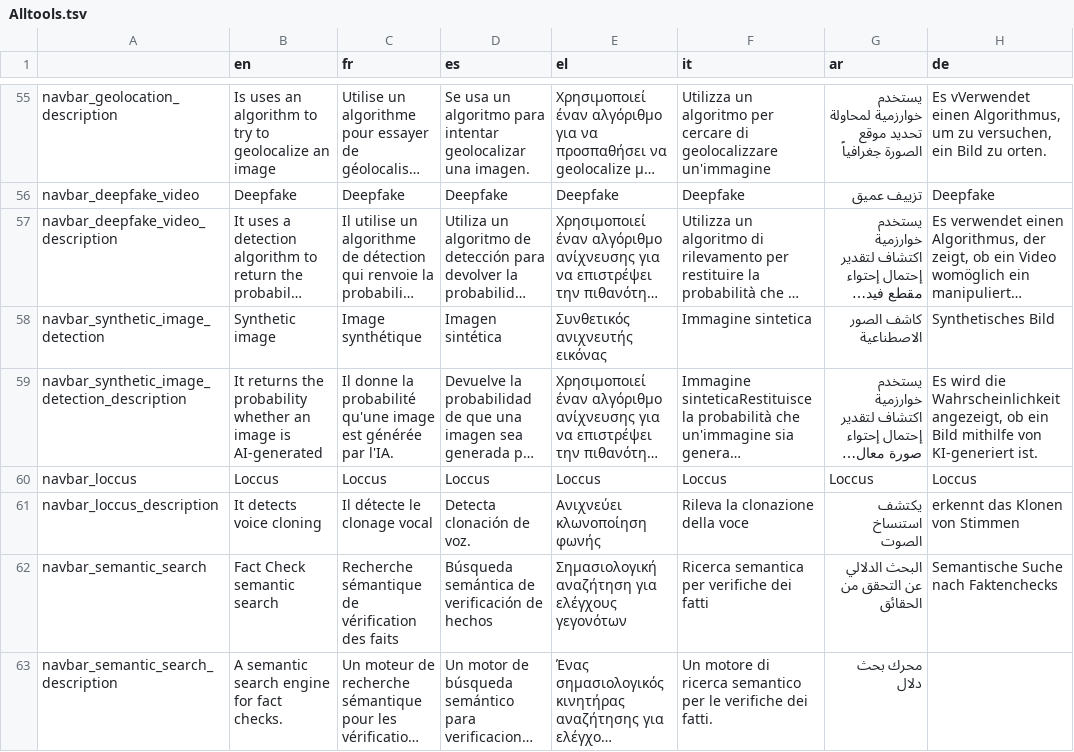
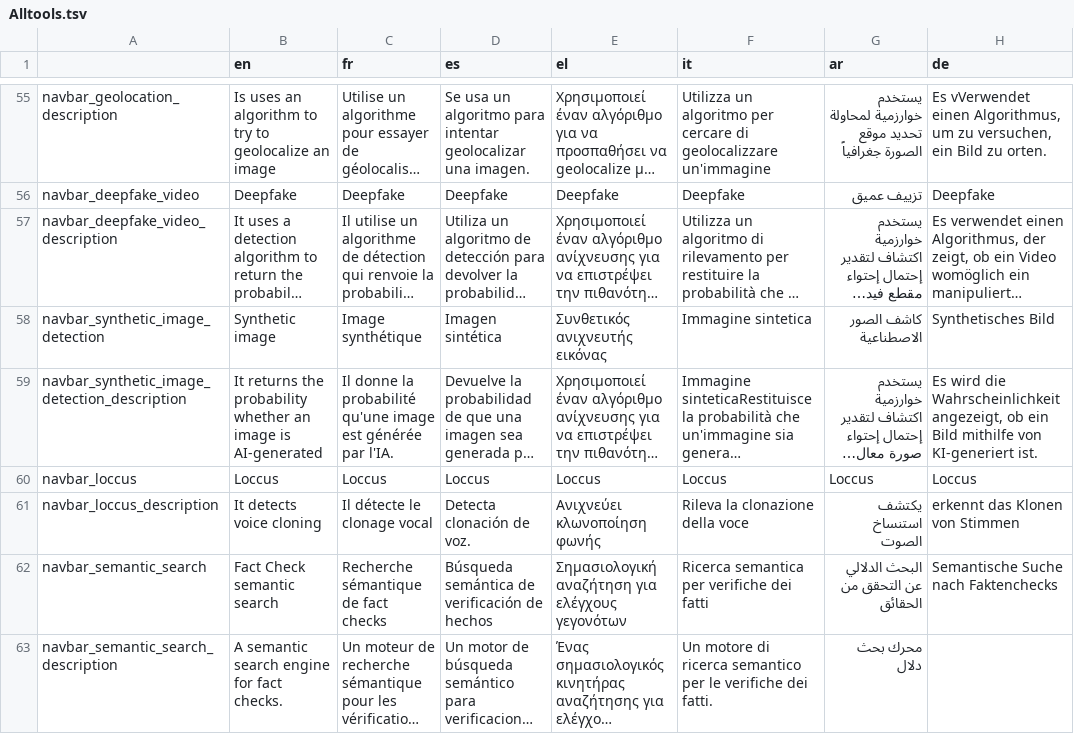
Before and after one commit to AFP-Medialab/InVID-Translations, a TSV file: components/NavItems/tools/Alltools.tsv, drawn as a sheet; only a part is shown, gaps mark what is left out; long unchanged cells end in …; the diff names each change by its address in the sheet, - before the commit and + after, or states it on an @@ line.

Commit message:
Improved french translation

```diff
--- a/components/NavItems/tools/Alltools.tsv
+++ b/components/NavItems/tools/Alltools.tsv
-C62 (fr): Recherche sémantique de vérification des faits
+C62 (fr): Recherche sémantique de fact checks
```
